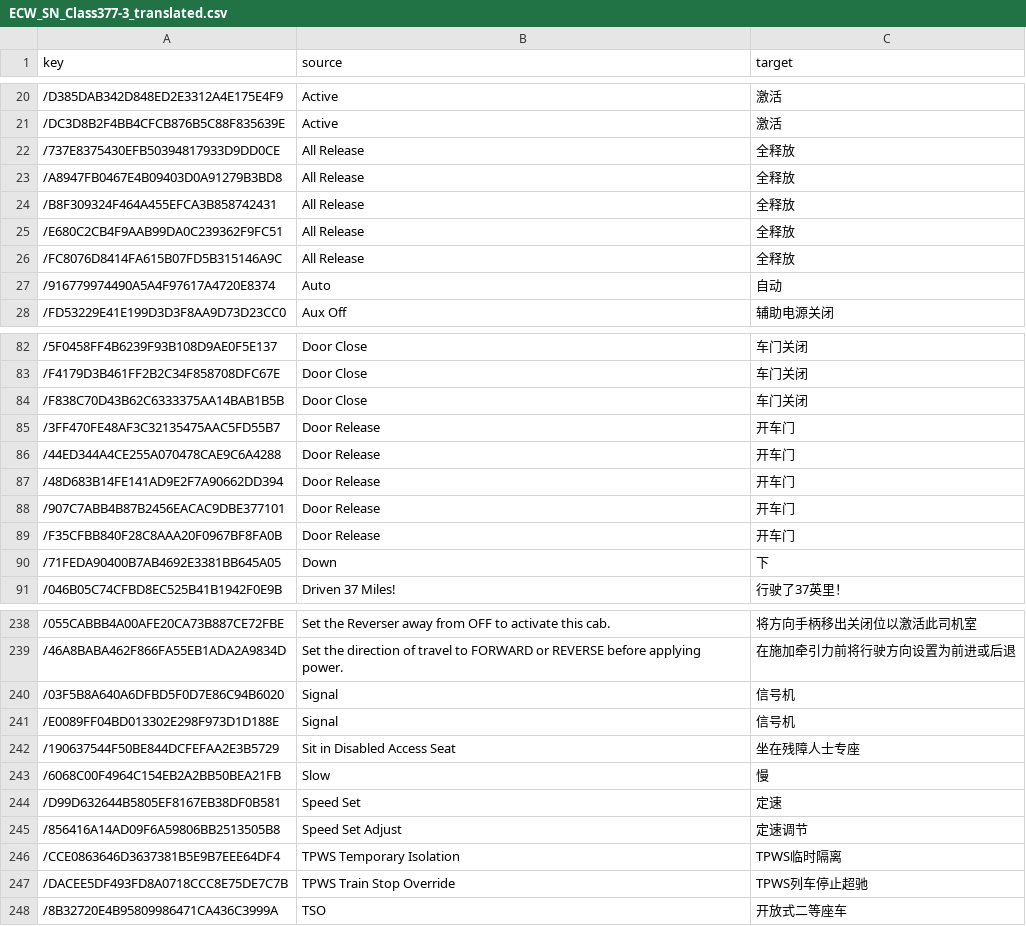
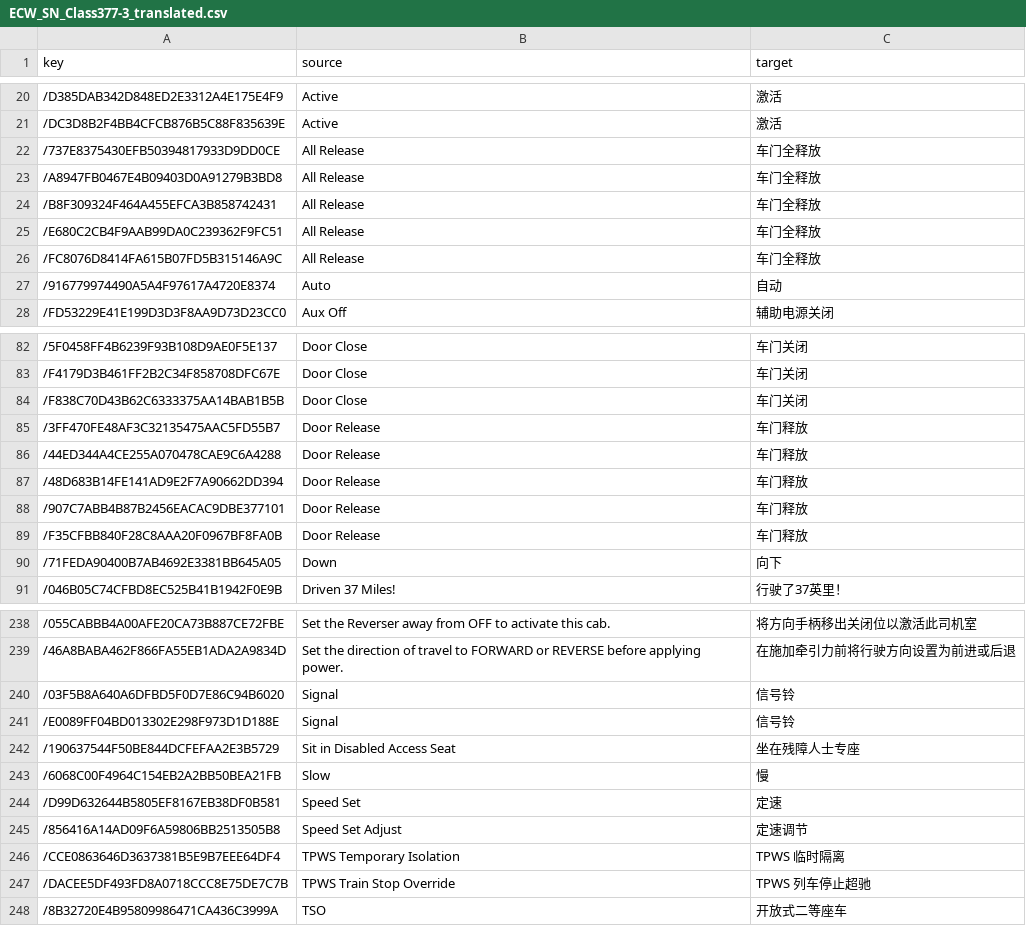
Before and after one commit to smallg0at/tswloc, a CSV file: ECW_SN_Class377-3_translated.csv, drawn as a sheet; only a part is shown, gaps mark what is left out; the diff covers the shown part only.

```diff
--- a/ECW_SN_Class377-3_translated.csv
+++ b/ECW_SN_Class377-3_translated.csv
@@ -21,7 +21,7 @@
 /DC3D8B2F4BB4CFCB876B5C88F835639E,Active,激活
-/737E8375430EFB50394817933D9DD0CE,All Release,全释放
-/A8947FB0467E4B09403D0A91279B3BD8,All Release,全释放
-/B8F309324F464A455EFCA3B858742431,All Release,全释放
-/E680C2CB4F9AAB99DA0C239362F9FC51,All Release,全释放
-/FC8076D8414FA615B07FD5B315146A9C,All Release,全释放
+/737E8375430EFB50394817933D9DD0CE,All Release,车门全释放
+/A8947FB0467E4B09403D0A91279B3BD8,All Release,车门全释放
+/B8F309324F464A455EFCA3B858742431,All Release,车门全释放
+/E680C2CB4F9AAB99DA0C239362F9FC51,All Release,车门全释放
+/FC8076D8414FA615B07FD5B315146A9C,All Release,车门全释放
 /916779974490A5A4F97617A4720E8374,Auto,自动
@@ -84,8 +84,8 @@
 /F838C70D43B62C6333375AA14BAB1B5B,Door Close,车门关闭
-/3FF470FE48AF3C32135475AAC5FD55B7,Door Release,开车门
-/44ED344A4CE255A070478CAE9C6A4288,Door Release,开车门
-/48D683B14FE141AD9E2F7A90662DD394,Door Release,开车门
-/907C7ABB4B87B2456EACAC9DBE377101,Door Release,开车门
-/F35CFBB840F28C8AAA20F0967BF8FA0B,Door Release,开车门
-/71FEDA90400B7AB4692E3381BB645A05,Down,下
+/3FF470FE48AF3C32135475AAC5FD55B7,Door Release,车门释放
+/44ED344A4CE255A070478CAE9C6A4288,Door Release,车门释放
+/48D683B14FE141AD9E2F7A90662DD394,Door Release,车门释放
+/907C7ABB4B87B2456EACAC9DBE377101,Door Release,车门释放
+/F35CFBB840F28C8AAA20F0967BF8FA0B,Door Release,车门释放
+/71FEDA90400B7AB4692E3381BB645A05,Down,向下
 /046B05C74CFBD8EC525B41B1942F0E9B,Driven 37 Miles!,行驶了37英里！
@@ -239,4 +239,4 @@
 /46A8BABA462F866FA55EB1ADA2A9834D,Set the direction of travel to FORWARD or REVERSE before applying power.,在施加牵引力前将行驶方向设置为前进或后退
-/03F5B8A640A6DFBD5F0D7E86C94B6020,Signal,信号机
-/E0089FF04BD013302E298F973D1D188E,Signal,信号机
+/03F5B8A640A6DFBD5F0D7E86C94B6020,Signal,信号铃
+/E0089FF04BD013302E298F973D1D188E,Signal,信号铃
 /190637544F50BE844DCFEFAA2E3B5729,Sit in Disabled Access Seat,坐在残障人士专座
@@ -245,4 +245,4 @@
 /856416A14AD09F6A59806BB2513505B8,Speed Set Adjust,定速调节
-/CCE0863646D3637381B5E9B7EEE64DF4,TPWS Temporary Isolation,TPWS临时隔离
-/DACEE5DF493FD8A0718CCC8E75DE7C7B,TPWS Train Stop Override,TPWS列车停止超驰
+/CCE0863646D3637381B5E9B7EEE64DF4,TPWS Temporary Isolation,TPWS 临时隔离
+/DACEE5DF493FD8A0718CCC8E75DE7C7B,TPWS Train Stop Override,TPWS 列车停止超驰
 /8B32720E4B95809986471CA436C3999A,TSO,开放式二等座车
```
Also changed, not shown: 11 edited cells elsewhere in this file, BrightonEastbourne_171Pack_Gameplay_translated.csv, 11 other files.
